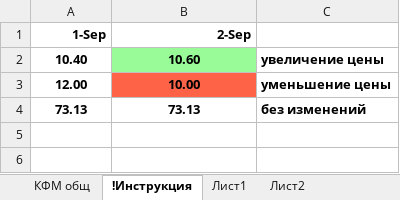
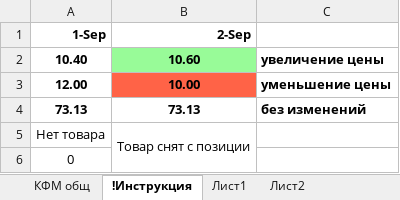
Before and after one commit to AlexCruel/Web-Scrapping-Application, an Excel workbook: Main Program (парсер масел)/Анализ.xlsx, sheet !Инструкция, drawn as a sheet; values as stored, in another font and other column widths than the file's, no borders; the diff names each change by its address in the sheet, - before the commit and + after, or states it on an @@ line.

```diff
--- a/Main Program (парсер масел)/Анализ.xlsx (sheet !Инструкция)
+++ b/Main Program (парсер масел)/Анализ.xlsx (sheet !Инструкция)
+row 5: Нет товара | Товар снят с позиции
+row 6: 0
```
Also changed, not shown: sheet КФМ общ, 3 other files.
